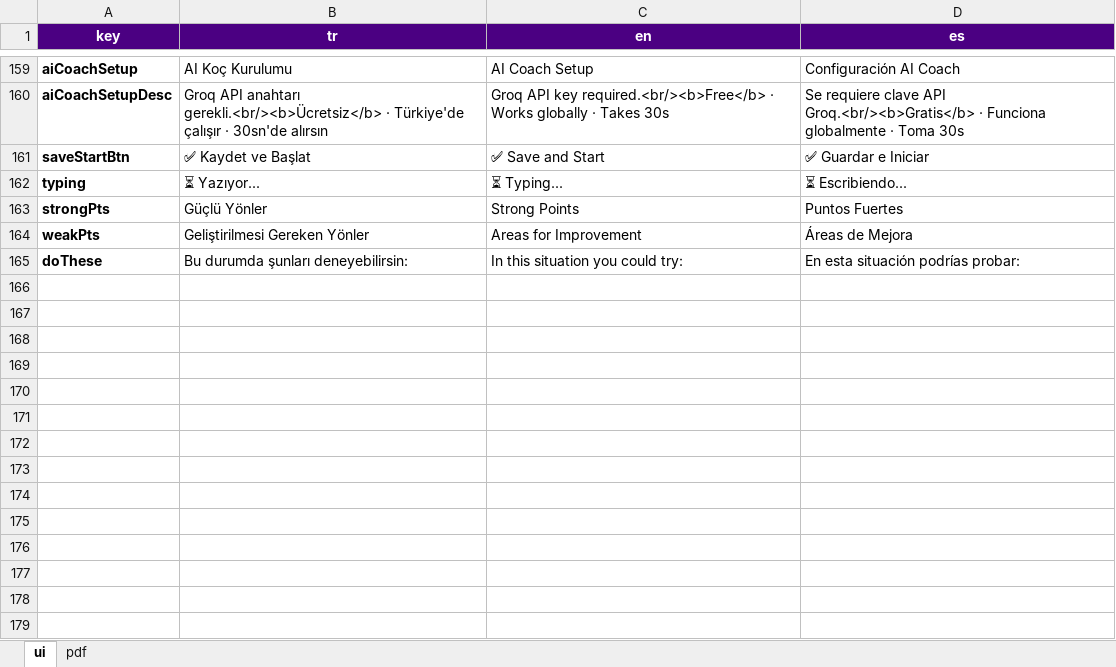
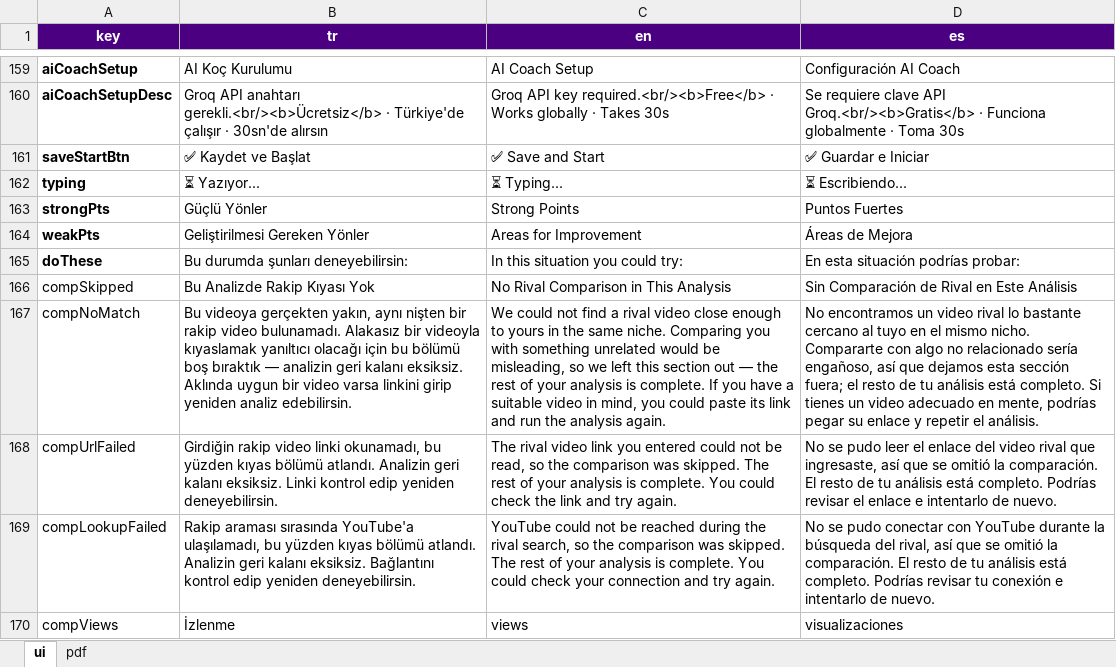
Before and after one commit to oguzemirtopuz/YouTube-Analyse-Pro-SaaS-Edition, an Excel workbook: translations.xlsx, sheet ui, drawn as a sheet; only a part is shown, gaps mark what is left out; values as stored, in another font and other column widths than the file's, no borders; the diff names each change by its address in the sheet, - before the commit and + after, or states it on an @@ line.

```diff
--- a/translations.xlsx (sheet ui)
+++ b/translations.xlsx (sheet ui)
+row 166: compSkipped | Bu Analizde Rakip Kıyası Yok | No Rival Comparison in This Analysis | Sin Comparación de Rival en Este Análisis
+row 167: compNoMatch | Bu videoya gerçekten yakın, aynı nişten bir rakip video bulunamadı. Alakasız bir videoyla kıyaslamak yanıltıcı olacağı için bu bölümü boş bıraktık — analizin geri kalanı eksiksiz. Aklında uygun bir video varsa linkini girip yeniden analiz edebilirsin. | We could not find a rival video close enough to yours in the same niche. Comparing you with something unrelated would be misleading, so we left this section out — the rest of your analysis is complete. If you have a suitable video in mind, you could paste its link and run the analysis again. | No encontramos un video rival lo bastante cercano al tuyo en el mismo nicho. Compararte con algo no relacionado sería engañoso, así que dejamos esta sección fuera; el resto de tu análisis está completo. Si tienes un video adecuado en mente, podrías pegar su enlace y repetir el análisis.
+row 168: compUrlFailed | Girdiğin rakip video linki okunamadı, bu yüzden kıyas bölümü atlandı. Analizin geri kalanı eksiksiz. Linki kontrol edip yeniden deneyebilirsin. | The rival video link you entered could not be read, so the comparison was skipped. The rest of your analysis is complete. You could check the link and try again. | No se pudo leer el enlace del video rival que ingresaste, así que se omitió la comparación. El resto de tu análisis está completo. Podrías revisar el enlace e intentarlo de nuevo.
+row 169: compLookupFailed | Rakip araması sırasında YouTube'a ulaşılamadı, bu yüzden kıyas bölümü atlandı. Analizin geri kalanı eksiksiz. Bağlantını kontrol edip yeniden deneyebilirsin. | YouTube could not be reached during the rival search, so the comparison was skipped. The rest of your analysis is complete. You could check your connection and try again. | No se pudo conectar con YouTube durante la búsqueda del rival, así que se omitió la comparación. El resto de tu análisis está completo. Podrías revisar tu conexión e intentarlo de nuevo.
+row 170: compViews | İzlenme | views | visualizaciones
```
Also changed, not shown: sheet pdf, 12 other files.
